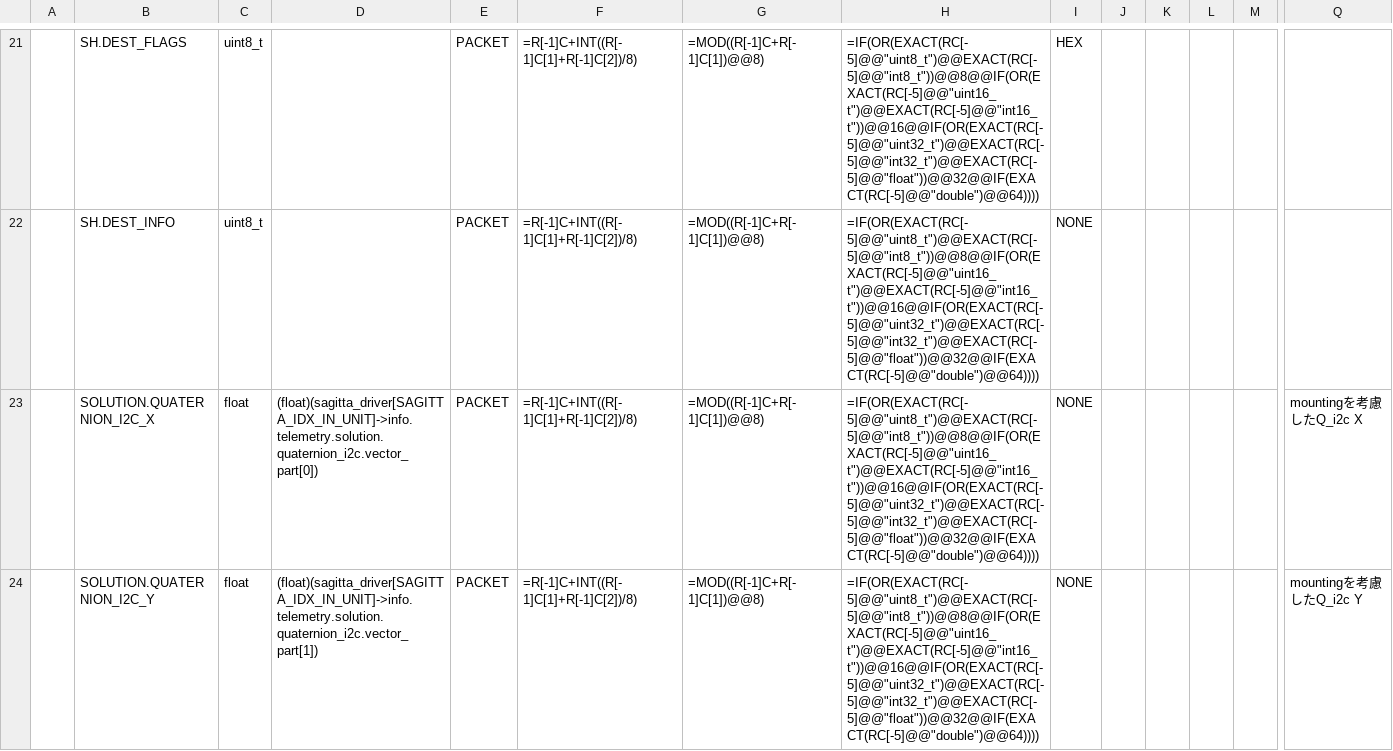
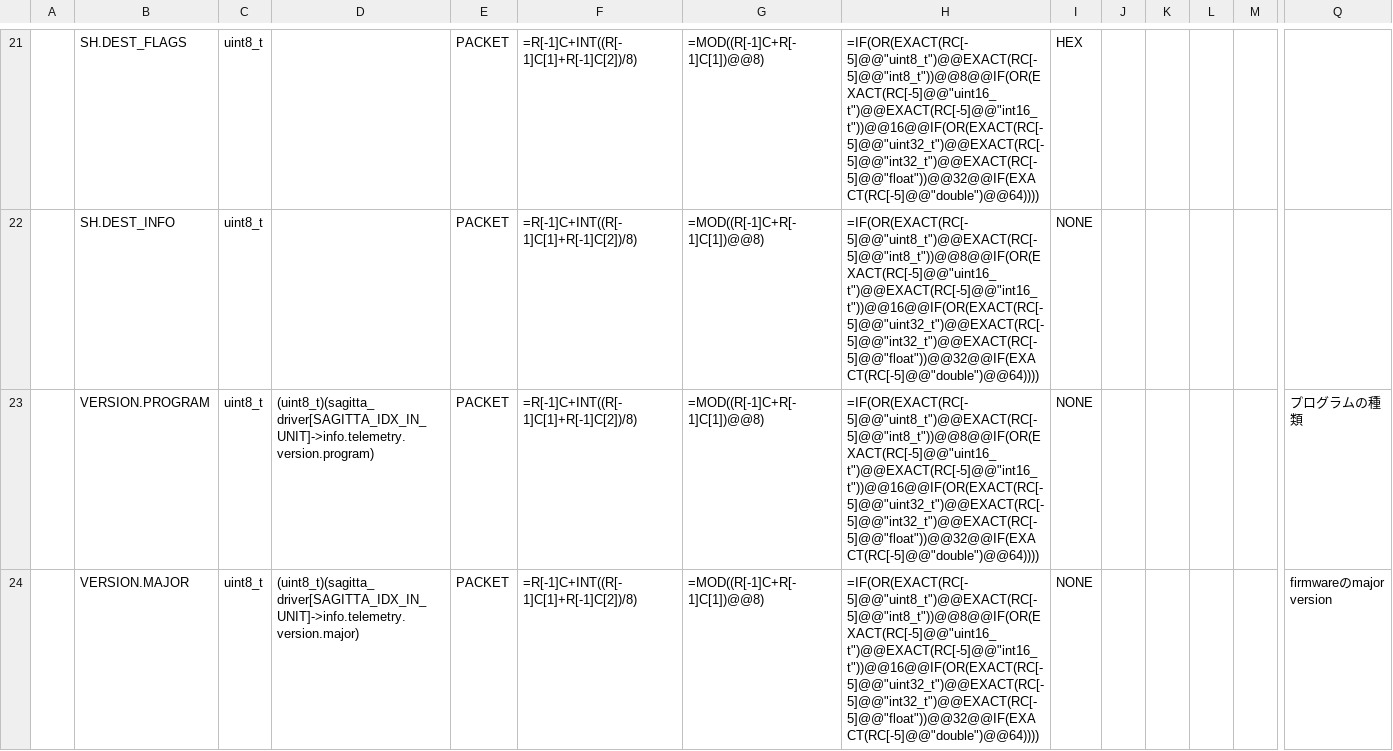
Before and after one commit to ut-issl/c2a-aobc, a CSV file: database/TLM_DB/AOBC_TLM_DB_AOBC_SAGITTA1.csv, drawn as a sheet; only a part is shown, gaps mark what is left out; the shorter side is filled out with more unchanged rows; rows hold the shown columns only; the diff covers the shown part only; the diff names each change by its address in the sheet, - before the commit and + after, or states it on an @@ line.

Commit message:
Update TLM_DB

```diff
--- a/database/TLM_DB/AOBC_TLM_DB_AOBC_SAGITTA1.csv
+++ b/database/TLM_DB/AOBC_TLM_DB_AOBC_SAGITTA1.csv
+row 23:  | VERSION.PROGRAM | uint8_t | (uint8_t)(sagitta_driver[SAGITTA_IDX_IN_UNIT]->info.telemetry.version.program) | PACKET | =R[-1]C+INT((R[-1]C[1]+R[-1]C[2])/8) | =MOD((R[-1]C+R[-1]C[1])@@8) | =IF(OR(EXACT(RC[-5]@@"uint8_t")@@EXACT(RC[-5]@@"int8_t"))@@8@@IF(OR(EXACT(RC[-5]@@"uint16_t")@@EXACT(RC[-5]@@"int16_t"))@@16@@IF(OR(EXACT(RC[-5]@@"uint32_t")@@EXACT(RC[-5]@@"int32_t")@@EXACT(RC[-5]@@"float"))@@32@@IF(EXACT(RC[-5]@@"double")@@64)))) | NONE |  |  |  |  | プログラムの種類
+row 24:  | VERSION.MAJOR | uint8_t | (uint8_t)(sagitta_driver[SAGITTA_IDX_IN_UNIT]->info.telemetry.version.major) | PACKET | =R[-1]C+INT((R[-1]C[1]+R[-1]C[2])/8) | =MOD((R[-1]C+R[-1]C[1])@@8) | =IF(OR(EXACT(RC[-5]@@"uint8_t")@@EXACT(RC[-5]@@"int8_t"))@@8@@IF(OR(EXACT(RC[-5]@@"uint16_t")@@EXACT(RC[-5]@@"int16_t"))@@16@@IF(OR(EXACT(RC[-5]@@"uint32_t")@@EXACT(RC[-5]@@"int32_t")@@EXACT(RC[-5]@@"float"))@@32@@IF(EXACT(RC[-5]@@"double")@@64)))) | NONE |  |  |  |  | firmwareのmajor version
```
Also changed, not shown: 1 added row elsewhere in this file.
